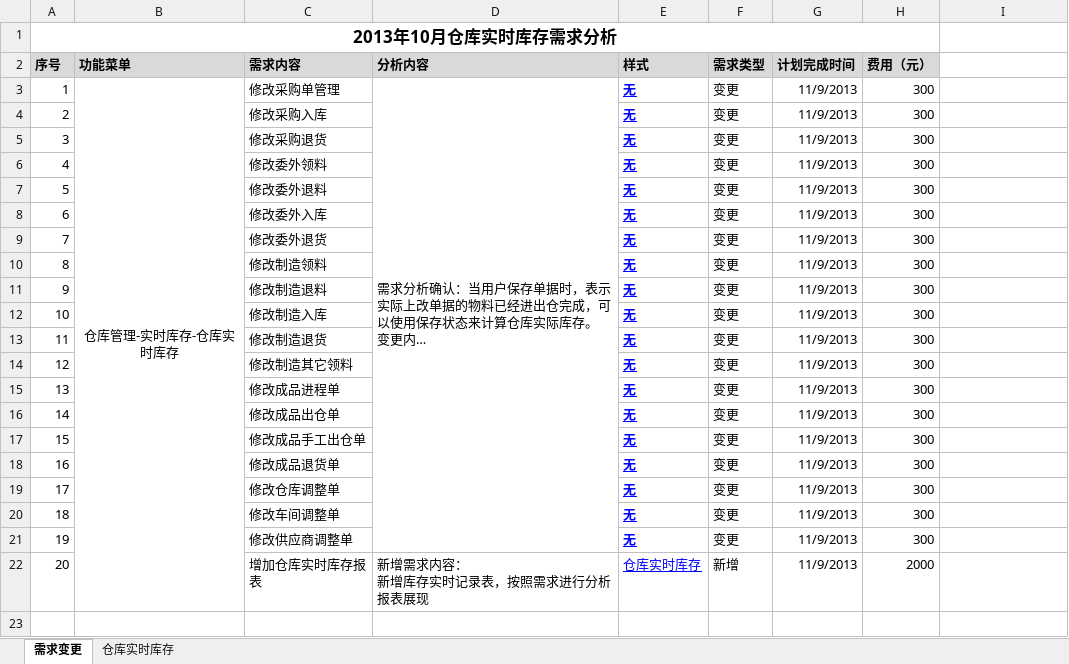
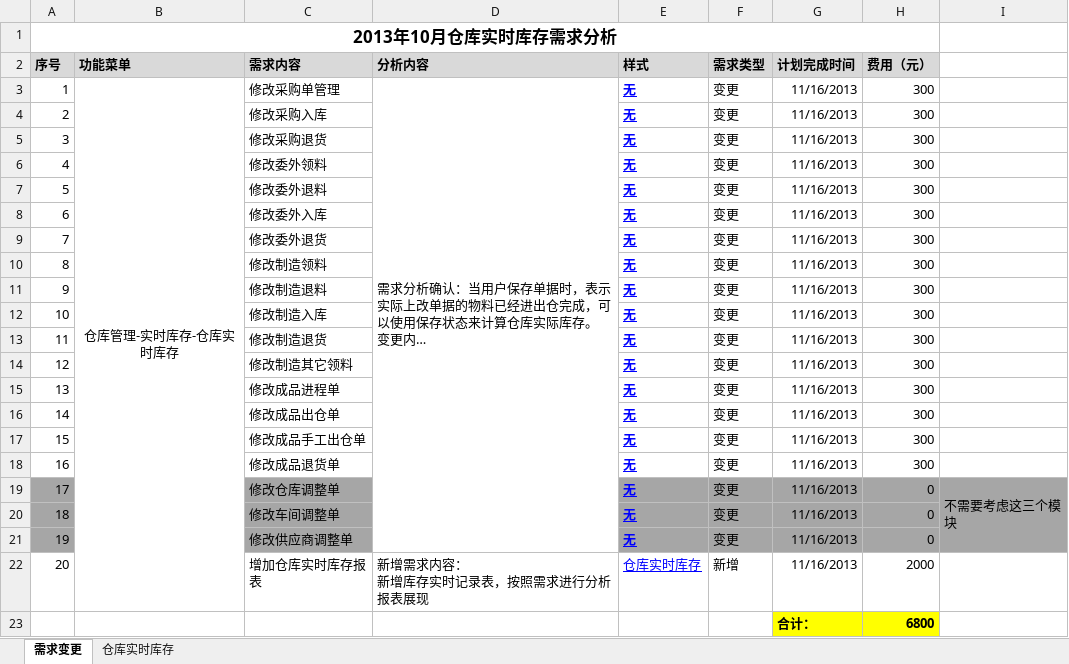
Before and after one commit to ZhangUranus/partner-fq, an Excel workbook: hot-deploy/partner/document/201308富桥新模块需求/供采购部参考的实时库存模块/需求变更20131006.xlsx, sheet 需求变更, drawn as a sheet; long unchanged cells end in …; values as stored, in another font and other column widths than the file's, no borders; the diff names each change by its address in the sheet, - before the commit and + after, or states it on an @@ line.

```diff
--- a/hot-deploy/partner/document/201308富桥新模块需求/供采购部参考的实时库存模块/需求变更20131006.xlsx (sheet 需求变更)
+++ b/hot-deploy/partner/document/201308富桥新模块需求/供采购部参考的实时库存模块/需求变更20131006.xlsx (sheet 需求变更)
-G3:G22 (计划完成时间): 11/9/2013
+G3:G22 (计划完成时间): 11/16/2013
-A19:A21 fill: none
+A19:A21 fill: #A6A6A6
-C19:C21 fill: none
+C19:C21 fill: #A6A6A6
-E19:I21 fill: none
+E19:I21 fill: #A6A6A6
-H19:H21 (费用（元）): 300
+H19:H21 (费用（元）): 0
-I19: (empty)
+I19: 不需要考虑这三个模块
+I19:I21 merged
+row 23:  |  |  |  |  |  | 合计： | 6800
```
Also changed, not shown: sheet 仓库实时库存, charts or pictures, 23 other files.
